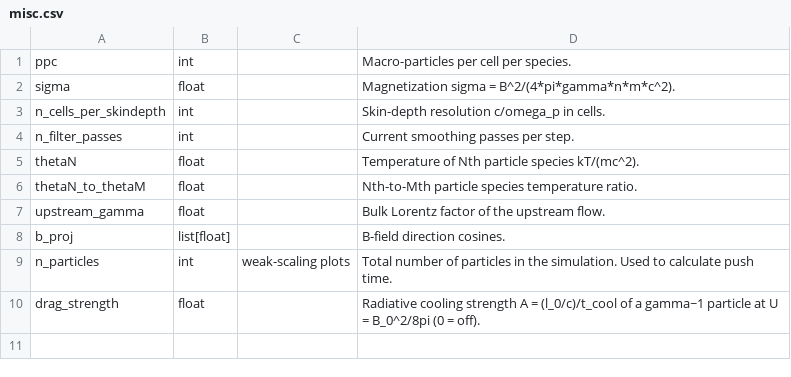
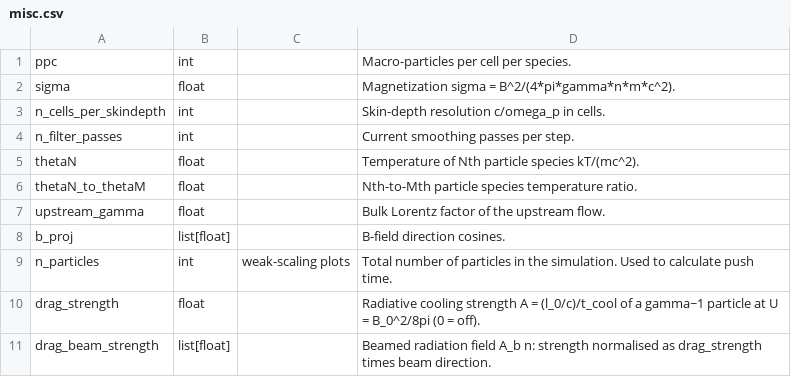
Before and after one commit to hel-astro-lab/runko, a CSV file: docs/params/misc.csv, drawn as a sheet; the diff names each change by its address in the sheet, - before the commit and + after, or states it on an @@ line.

```diff
--- a/docs/params/misc.csv
+++ b/docs/params/misc.csv
+row 11: drag_beam_strength | list[float] |  | Beamed radiation field A_b n: strength normalised as drag_strength times beam direction.
```
Also changed, not shown: docs/params/algs.csv, docs/params/sim.csv, 11 other files.
